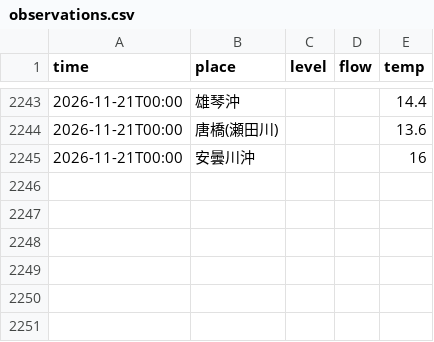
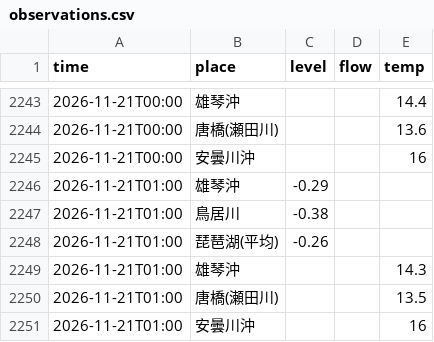
Before and after one commit to suzuhaya5666-lgtm/biwako-opendata, a CSV file: data/observations.csv, drawn as a sheet; only a part is shown, gaps mark what is left out; the diff names each change by its address in the sheet, - before the commit and + after, or states it on an @@ line.

```diff
--- a/data/observations.csv
+++ b/data/observations.csv
+row 2246: 2026-11-21T01:00 | 雄琴沖 | -0.29
+row 2247: 2026-11-21T01:00 | 鳥居川 | -0.38
+row 2248: 2026-11-21T01:00 | 琵琶湖(平均) | -0.26
+row 2249: 2026-11-21T01:00 | 雄琴沖 |  |  | 14.3
+row 2250: 2026-11-21T01:00 | 唐橋(瀬田川) |  |  | 13.5
+row 2251: 2026-11-21T01:00 | 安曇川沖 |  |  | 16
```
Also changed, not shown: data/rivers.csv, 2 other files.
